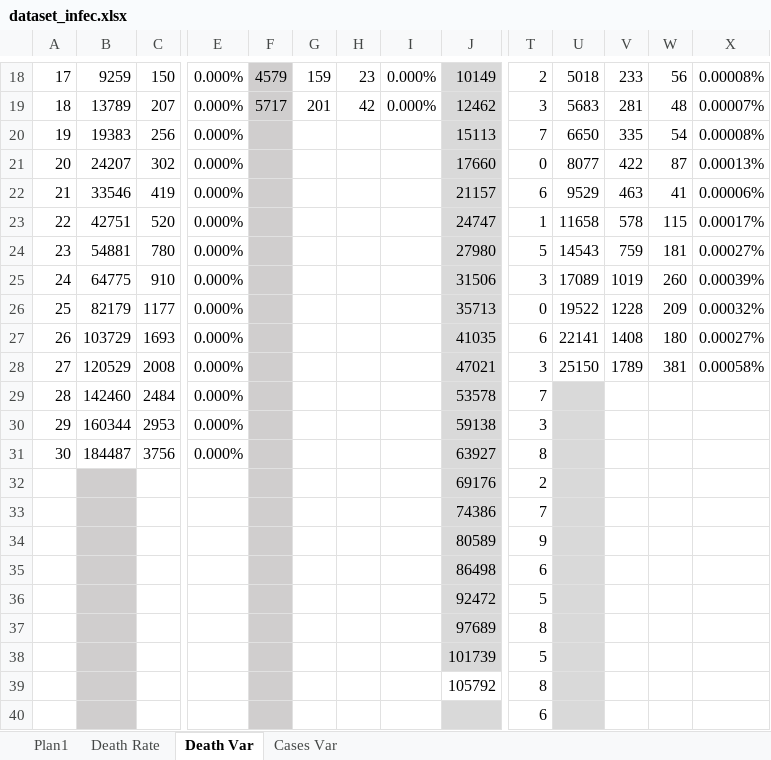
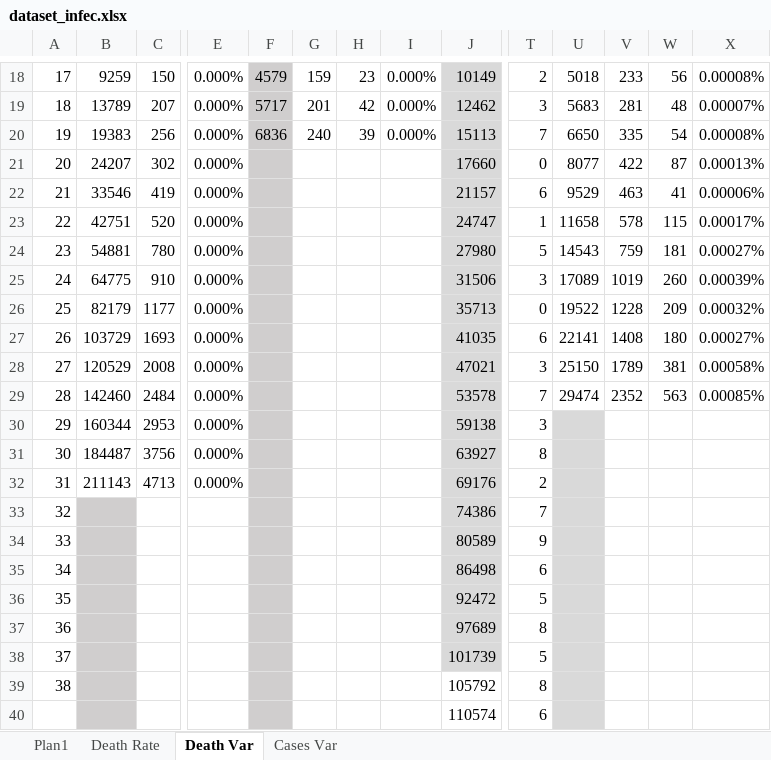
Before and after one commit to octavio-santiago/Covid19_data, an Excel workbook: dataset/dataset_infec.xlsx, sheet Death Var, drawn as a sheet; only a part is shown, gaps mark what is left out; values as stored, in another font and other column widths than the file's, no borders; charts and pictures not drawn; removed rows and columns are numbered as before the commit, all else as after; rows hold the shown columns only; the diff names each change by its address in the sheet, - before the commit and + after, or states it on an @@ line.

```diff
--- a/dataset/dataset_infec.xlsx (sheet Death Var)
+++ b/dataset/dataset_infec.xlsx (sheet Death Var)
-F20: (empty)
+F20: 6836
-G20: (empty)
+G20: 240
-H20: (empty)
+H20: 39
-I20: (empty)
+I20: 0.000%
-U29: (empty)
+U29: 29474
-U29 fill: #D9D9D9
+U29 fill: none
-V29: (empty)
+V29: 2352
-W29: (empty)
+W29: 563
-X29: (empty)
+X29: 0.00085%
-row 32:  |  |  |  |  |  |  |  | 69176 | 2
+row 32: 31 | 211143 | 4713 | 0.000% |  |  |  |  | 69176 | 2
-A33: (empty)
+A33: 32
-A34: (empty)
+A34: 33
-A35: (empty)
+A35: 34
-A36: (empty)
+A36: 35
-A37: (empty)
+A37: 36
-A38: (empty)
+A38: 37
-A39: (empty)
+A39: 38
-row 40:  |  |  |  |  |  |  |  |  | 6
+row 40:  |  |  |  |  |  |  |  | 110574 | 6
```
Also changed, not shown: sheet Cases Var, sheet Plan1, sheet Death Rate, formulas that keep their value, charts or pictures, dataset/covid_citites_brazil.xlsx, 4 other files.
